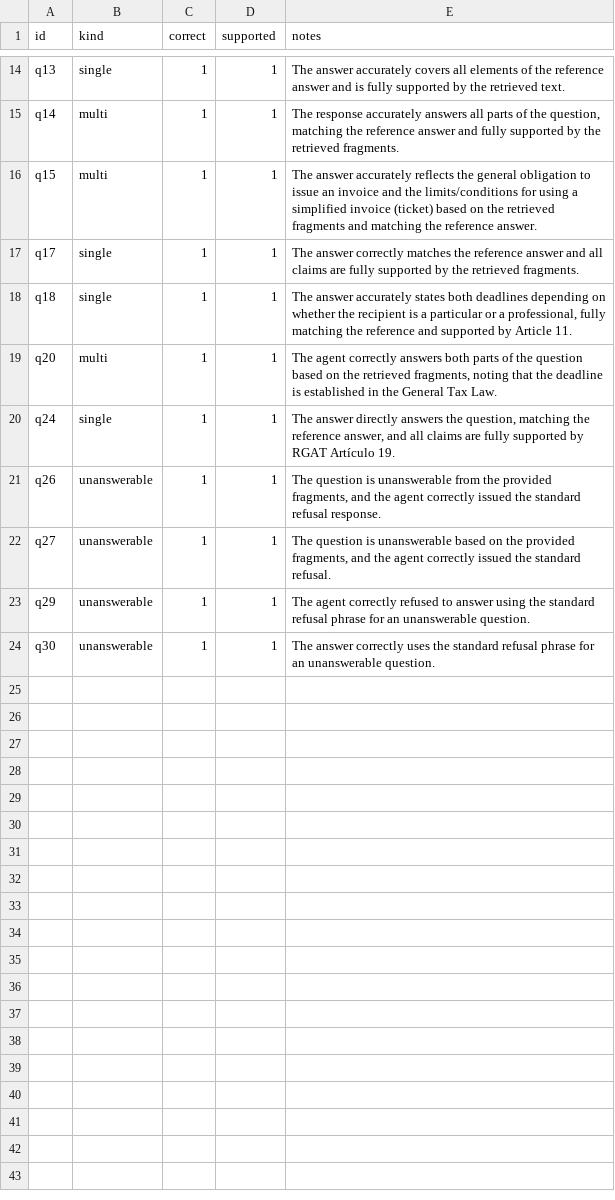
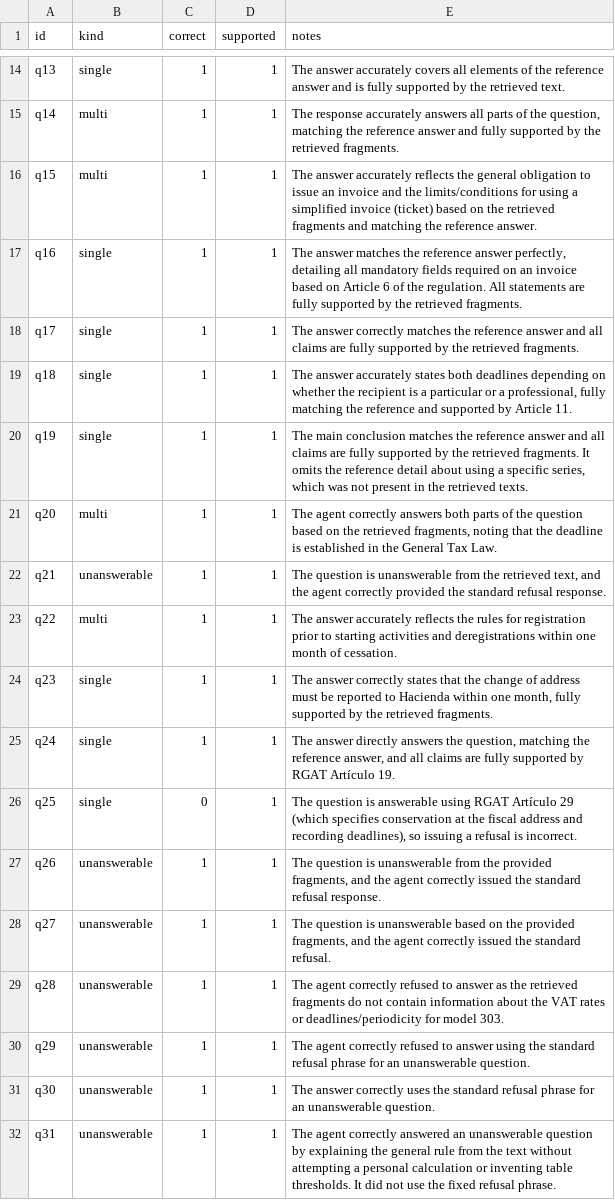
Before and after one commit to ami232/daiist-assignment-3, a CSV file: eval/judge.csv, drawn as a sheet; only a part is shown, gaps mark what is left out; the diff names each change by its address in the sheet, - before the commit and + after, or states it on an @@ line.

```diff
--- a/eval/judge.csv
+++ b/eval/judge.csv
+row 17: q16 | single | 1 | 1 | The answer matches the reference answer perfectly, detailing all mandatory fields required on an invoice based on Article 6 of the regulation. All statements are fully supported by the retrieved fragments.
+row 20: q19 | single | 1 | 1 | The main conclusion matches the reference answer and all claims are fully supported by the retrieved fragments. It omits the reference detail about using a specific series, which was not present in the retrieved texts.
+row 22: q21 | unanswerable | 1 | 1 | The question is unanswerable from the retrieved text, and the agent correctly provided the standard refusal response.
+row 23: q22 | multi | 1 | 1 | The answer accurately reflects the rules for registration prior to starting activities and deregistrations within one month of cessation.
+row 24: q23 | single | 1 | 1 | The answer correctly states that the change of address must be reported to Hacienda within one month, fully supported by the retrieved fragments.
+row 26: q25 | single | 0 | 1 | The question is answerable using RGAT Artículo 29 (which specifies conservation at the fiscal address and recording deadlines), so issuing a refusal is incorrect.
+row 29: q28 | unanswerable | 1 | 1 | The agent correctly refused to answer as the retrieved fragments do not contain information about the VAT rates or deadlines/periodicity for model 303.
+row 32: q31 | unanswerable | 1 | 1 | The agent correctly answered an unanswerable question by explaining the general rule from the text without attempting a personal calculation or inventing table thresholds. It did not use the fixed refusal phrase.
```
Also changed, not shown: 7 other files.
